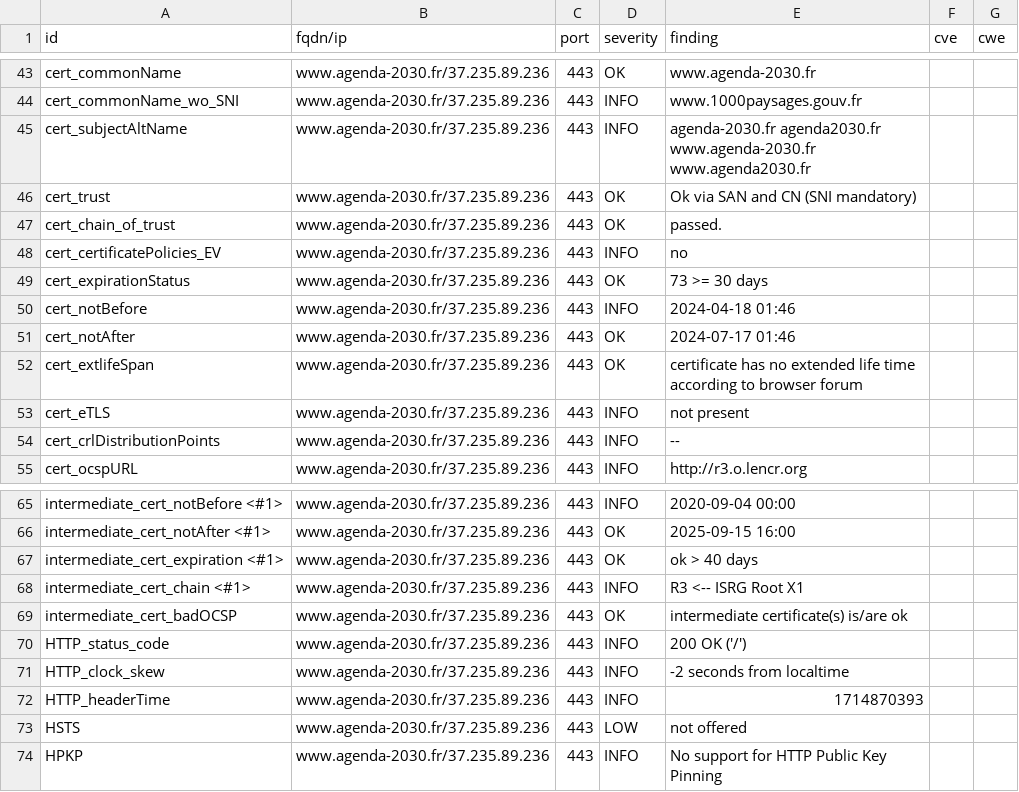
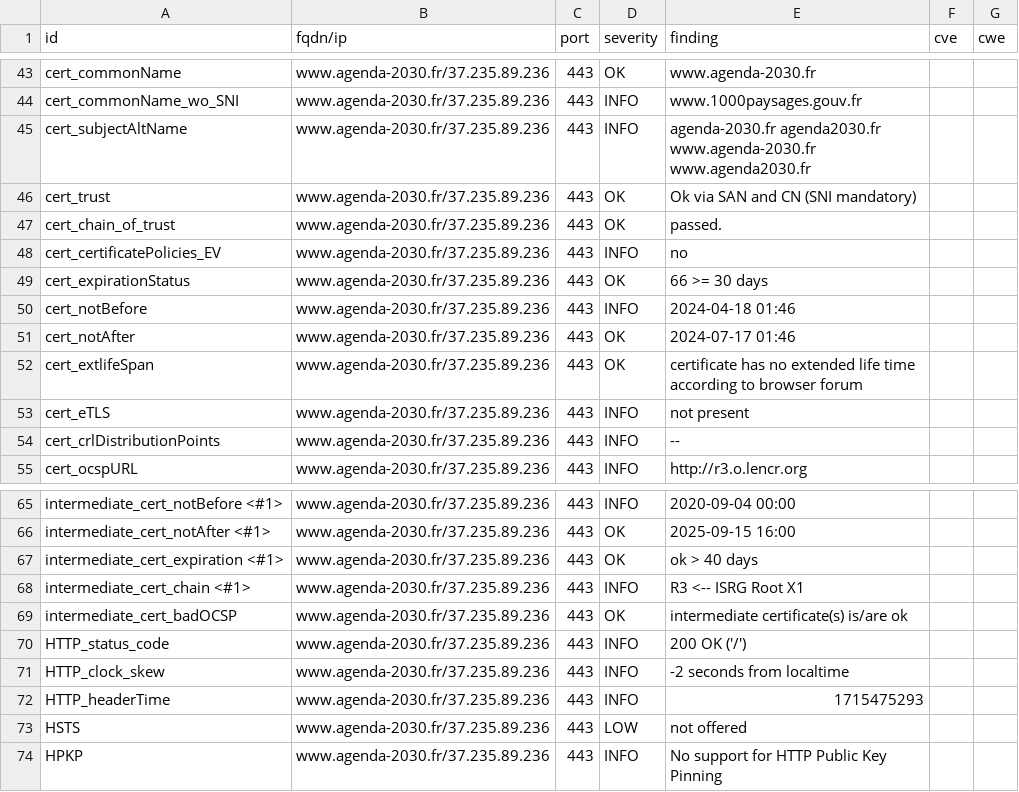
Before and after one commit to MTES-MCT/CGDD-BUN, a CSV file: results/aHR0cHM6Ly93d3cuYWdlbmRhLTIwMzAuZnI=/testssl.csv, drawn as a sheet; only a part is shown, gaps mark what is left out.

```diff
--- a/results/aHR0cHM6Ly93d3cuYWdlbmRhLTIwMzAuZnI=/testssl.csv
+++ b/results/aHR0cHM6Ly93d3cuYWdlbmRhLTIwMzAuZnI=/testssl.csv
@@ -48,3 +48,3 @@
 "cert_certificatePolicies_EV","www.agenda-2030.fr/37.235.89.236","443","INFO","no","",""
-"cert_expirationStatus","www.agenda-2030.fr/37.235.89.236","443","OK","73 >= 30 days","",""
+"cert_expirationStatus","www.agenda-2030.fr/37.235.89.236","443","OK","66 >= 30 days","",""
 "cert_notBefore","www.agenda-2030.fr/37.235.89.236","443","INFO","2024-04-18 01:46","",""
@@ -71,3 +71,3 @@
 "HTTP_clock_skew","www.agenda-2030.fr/37.235.89.236","443","INFO","-2 seconds from localtime","",""
-"HTTP_headerTime","www.agenda-2030.fr/37.235.89.236","443","INFO","1714870393","",""
+"HTTP_headerTime","www.agenda-2030.fr/37.235.89.236","443","INFO","1715475293","",""
 "HSTS","www.agenda-2030.fr/37.235.89.236","443","LOW","not offered","",""
```
Also changed, not shown: 7 other files.
